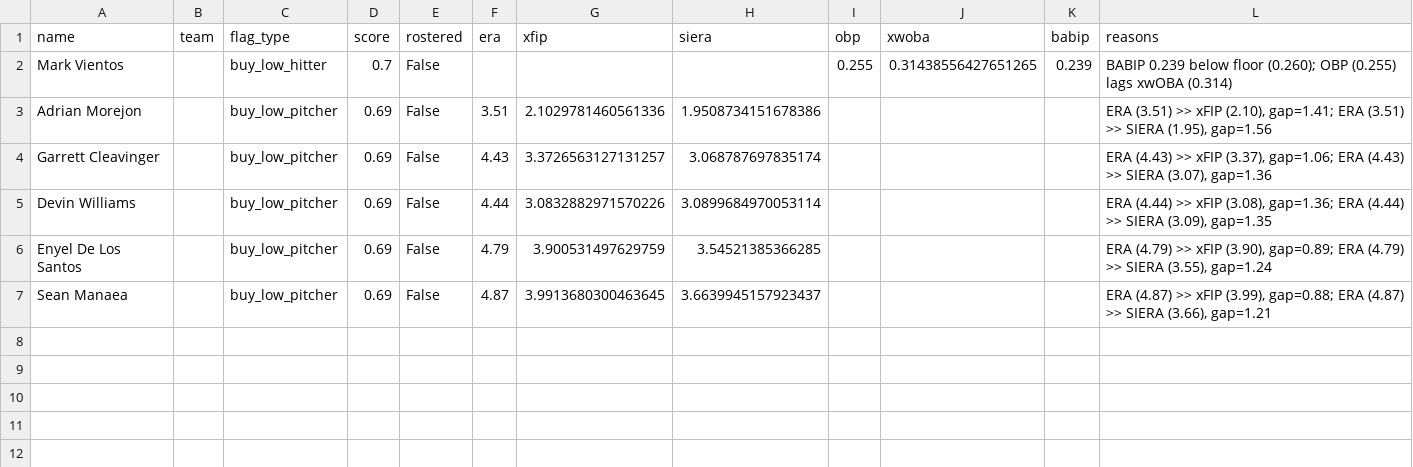
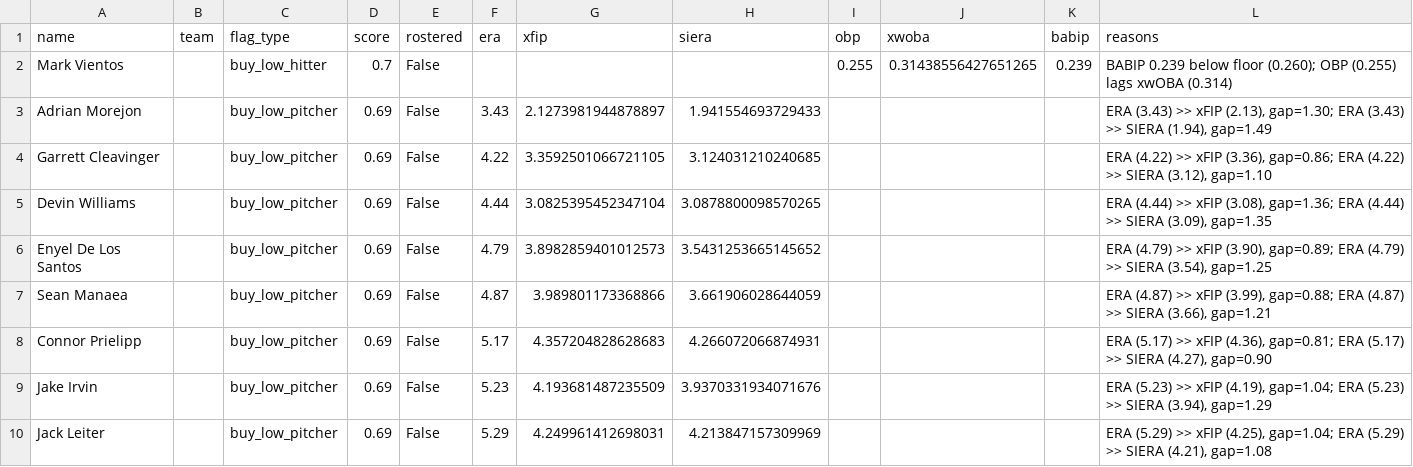
Before and after one commit to nickguarriello/pitch-slap, a CSV file: docs/data/waivers.csv, drawn as a sheet.

```diff
--- a/docs/data/waivers.csv
+++ b/docs/data/waivers.csv
@@ -2,6 +2,9 @@ name,team,flag_type,score,rostered,era,xfip,siera,obp,xwoba,babip,reasons
 Mark Vientos,,buy_low_hitter,0.7,False,,,,0.255,0.31438556427651265,0.239,BABIP 0.239 below floor (0.260); OBP (0.255) lags xwOBA (0.314)
-Adrian Morejon,,buy_low_pitcher,0.69,False,3.51,2.1029781460561336,1.9508734151678386,,,,"ERA (3.51) >> xFIP (2.10), gap=1.41; ERA (3.51) >> SIERA (1.95), gap=1.56"
-Garrett Cleavinger,,buy_low_pitcher,0.69,False,4.43,3.3726563127131257,3.068787697835174,,,,"ERA (4.43) >> xFIP (3.37), gap=1.06; ERA (4.43) >> SIERA (3.07), gap=1.36"
-Devin Williams,,buy_low_pitcher,0.69,False,4.44,3.0832882971570226,3.0899684970053114,,,,"ERA (4.44) >> xFIP (3.08), gap=1.36; ERA (4.44) >> SIERA (3.09), gap=1.35"
-Enyel De Los Santos,,buy_low_pitcher,0.69,False,4.79,3.900531497629759,3.54521385366285,,,,"ERA (4.79) >> xFIP (3.90), gap=0.89; ERA (4.79) >> SIERA (3.55), gap=1.24"
-Sean Manaea,,buy_low_pitcher,0.69,False,4.87,3.9913680300463645,3.6639945157923437,,,,"ERA (4.87) >> xFIP (3.99), gap=0.88; ERA (4.87) >> SIERA (3.66), gap=1.21"
+Adrian Morejon,,buy_low_pitcher,0.69,False,3.43,2.1273981944878897,1.941554693729433,,,,"ERA (3.43) >> xFIP (2.13), gap=1.30; ERA (3.43) >> SIERA (1.94), gap=1.49"
+Garrett Cleavinger,,buy_low_pitcher,0.69,False,4.22,3.3592501066721105,3.124031210240685,,,,"ERA (4.22) >> xFIP (3.36), gap=0.86; ERA (4.22) >> SIERA (3.12), gap=1.10"
+Devin Williams,,buy_low_pitcher,0.69,False,4.44,3.0825395452347104,3.0878800098570265,,,,"ERA (4.44) >> xFIP (3.08), gap=1.36; ERA (4.44) >> SIERA (3.09), gap=1.35"
+Enyel De Los Santos,,buy_low_pitcher,0.69,False,4.79,3.8982859401012573,3.5431253665145652,,,,"ERA (4.79) >> xFIP (3.90), gap=0.89; ERA (4.79) >> SIERA (3.54), gap=1.25"
+Sean Manaea,,buy_low_pitcher,0.69,False,4.87,3.989801173368866,3.661906028644059,,,,"ERA (4.87) >> xFIP (3.99), gap=0.88; ERA (4.87) >> SIERA (3.66), gap=1.21"
+Connor Prielipp,,buy_low_pitcher,0.69,False,5.17,4.357204828628683,4.266072066874931,,,,"ERA (5.17) >> xFIP (4.36), gap=0.81; ERA (5.17) >> SIERA (4.27), gap=0.90"
+Jake Irvin,,buy_low_pitcher,0.69,False,5.23,4.193681487235509,3.9370331934071676,,,,"ERA (5.23) >> xFIP (4.19), gap=1.04; ERA (5.23) >> SIERA (3.94), gap=1.29"
+Jack Leiter,,buy_low_pitcher,0.69,False,5.29,4.249961412698031,4.213847157309969,,,,"ERA (5.29) >> xFIP (4.25), gap=1.04; ERA (5.29) >> SIERA (4.21), gap=1.08"
```
Also changed, not shown: docs/data/matchup.csv, docs/data/roster.csv, 9 other files.
